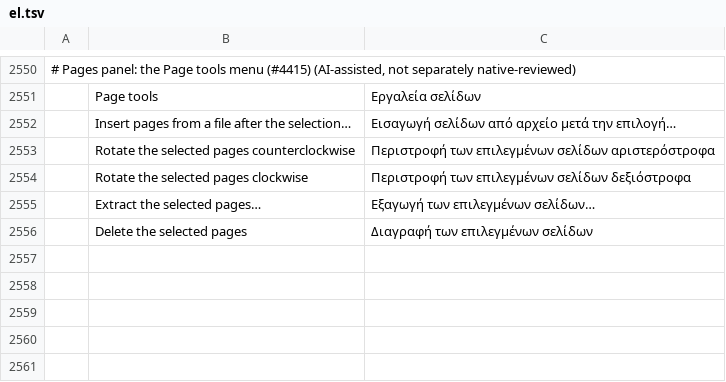
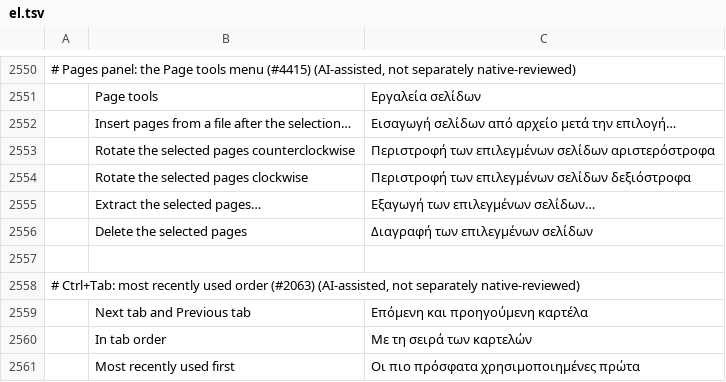
Before and after one commit to Lcoding15/pdfcraft, a TSV file: crates/ui-egui/src/i18n/el.tsv, drawn as a sheet; only a part is shown, gaps mark what is left out; the diff names each change by its address in the sheet, - before the commit and + after, or states it on an @@ line.

```diff
--- a/crates/ui-egui/src/i18n/el.tsv
+++ b/crates/ui-egui/src/i18n/el.tsv
+row 2557: (empty)
+row 2558: # Ctrl+Tab: most recently used order (#2063) (AI-assisted, not separately native-reviewed)
+row 2559:  | Next tab and Previous tab | Επόμενη και προηγούμενη καρτέλα
+row 2560:  | In tab order | Με τη σειρά των καρτελών
+row 2561:  | Most recently used first | Οι πιο πρόσφατα χρησιμοποιημένες πρώτα
```
Also changed, not shown: crates/ui-egui/src/i18n/hi.tsv, crates/ui-egui/src/i18n/lo.tsv, 31 other files.
